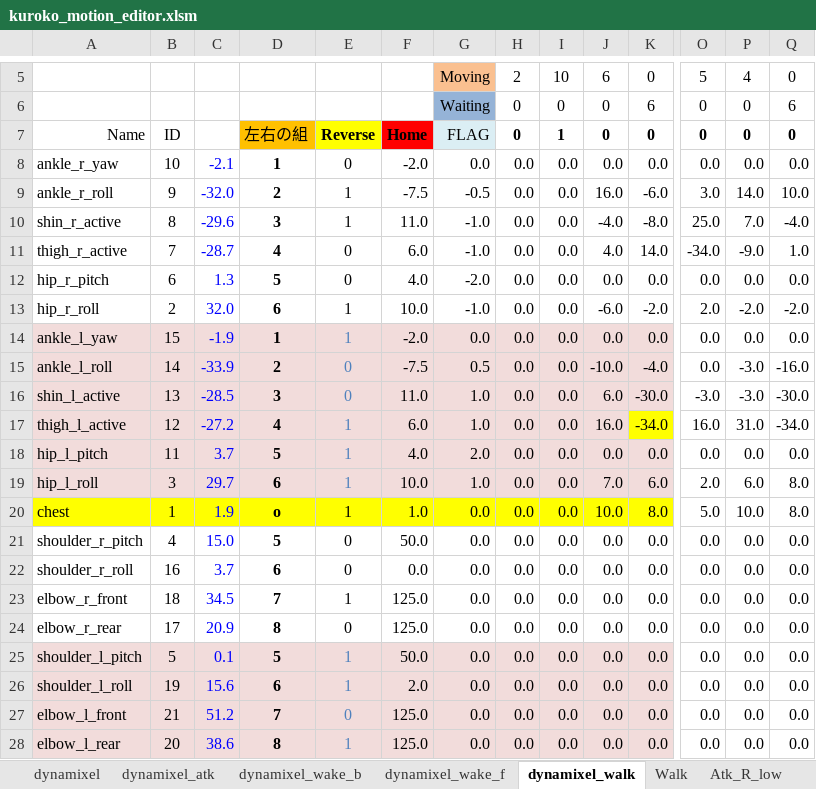
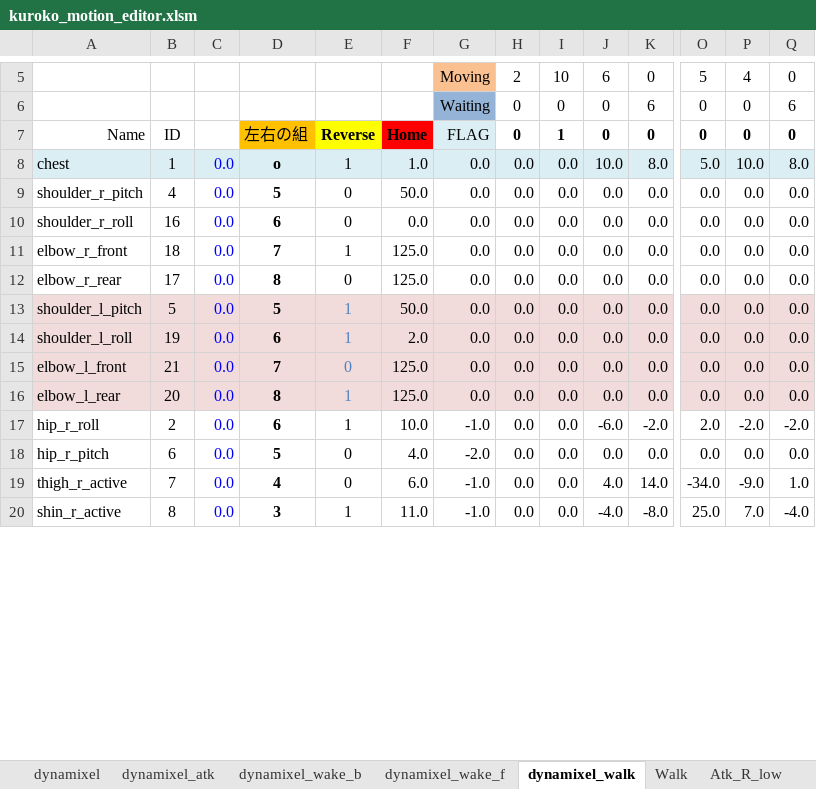
Before and after one commit to nyxrobotics/kuroko_excell, an Excel workbook: kuroko_motion_editor.xlsm, sheet dynamixel_walk, drawn as a sheet; only a part is shown, gaps mark what is left out; values as stored, in another font and other column widths than the file's, no borders; charts and pictures not drawn; removed rows and columns are numbered as before the commit, all else as after; rows hold the shown columns only; the diff covers the shown part only; the diff names each change by its address in the sheet, - before the commit and + after, or states it on an @@ line.

```diff
--- a/kuroko_motion_editor.xlsm (sheet dynamixel_walk)
+++ b/kuroko_motion_editor.xlsm (sheet dynamixel_walk)
-row 8: ankle_r_yaw | 10 | -2.1 | 1 | 0 | -2.0 | 0.0 | 0.0 | 0.0 | 0.0 | 0.0 | 0.0 | 0.0 | 0.0
-row 9: ankle_r_roll | 9 | -32.0 | 2 | 1 | -7.5 | -0.5 | 0.0 | 0.0 | 16.0 | -6.0 | 3.0 | 14.0 | 10.0
-row 10: shin_r_active | 8 | -29.6 | 3 | 1 | 11.0 | -1.0 | 0.0 | 0.0 | -4.0 | -8.0 | 25.0 | 7.0 | -4.0
-row 11: thigh_r_active | 7 | -28.7 | 4 | 0 | 6.0 | -1.0 | 0.0 | 0.0 | 4.0 | 14.0 | -34.0 | -9.0 | 1.0
-row 12: hip_r_pitch | 6 | 1.3 | 5 | 0 | 4.0 | -2.0 | 0.0 | 0.0 | 0.0 | 0.0 | 0.0 | 0.0 | 0.0
-row 13: hip_r_roll | 2 | 32.0 | 6 | 1 | 10.0 | -1.0 | 0.0 | 0.0 | -6.0 | -2.0 | 2.0 | -2.0 | -2.0
-row 14: ankle_l_yaw | 15 | -1.9 | 1 | 1 | -2.0 | 0.0 | 0.0 | 0.0 | 0.0 | 0.0 | 0.0 | 0.0 | 0.0
-row 15: ankle_l_roll | 14 | -33.9 | 2 | 0 | -7.5 | 0.5 | 0.0 | 0.0 | -10.0 | -4.0 | 0.0 | -3.0 | -16.0
-row 16: shin_l_active | 13 | -28.5 | 3 | 0 | 11.0 | 1.0 | 0.0 | 0.0 | 6.0 | -30.0 | -3.0 | -3.0 | -30.0
-row 17: thigh_l_active | 12 | -27.2 | 4 | 1 | 6.0 | 1.0 | 0.0 | 0.0 | 16.0 | -34.0 | 16.0 | 31.0 | -34.0
-row 18: hip_l_pitch | 11 | 3.7 | 5 | 1 | 4.0 | 2.0 | 0.0 | 0.0 | 0.0 | 0.0 | 0.0 | 0.0 | 0.0
-row 19: hip_l_roll | 3 | 29.7 | 6 | 1 | 10.0 | 1.0 | 0.0 | 0.0 | 7.0 | 6.0 | 2.0 | 6.0 | 8.0
-A8:K8 fill: #FFFF00
+A8:K8 fill: #DBEEF4
-C8: 1.9
+C8: 0.0
-O8:Q8 fill: none
+O8:Q8 fill: #DBEEF4
-C9: 15.0
+C9: 0.0
-C10: 3.7
+C10: 0.0
-C11: 34.5
+C11: 0.0
-C12: 20.9
+C12: 0.0
-C13: 0.1
+C13: 0.0
-O13:Q16 fill: none
+O13:Q16 fill: #F2DCDB
-C14: 15.6
+C14: 0.0
-C15: 51.2
+C15: 0.0
-C16: 38.6
+C16: 0.0
+row 17: hip_r_roll | 2 | 0.0 | 6 | 1 | 10.0 | -1.0 | 0.0 | 0.0 | -6.0 | -2.0 | 2.0 | -2.0 | -2.0
+row 18: hip_r_pitch | 6 | 0.0 | 5 | 0 | 4.0 | -2.0 | 0.0 | 0.0 | 0.0 | 0.0 | 0.0 | 0.0 | 0.0
+row 19: thigh_r_active | 7 | 0.0 | 4 | 0 | 6.0 | -1.0 | 0.0 | 0.0 | 4.0 | 14.0 | -34.0 | -9.0 | 1.0
+row 20: shin_r_active | 8 | 0.0 | 3 | 1 | 11.0 | -1.0 | 0.0 | 0.0 | -4.0 | -8.0 | 25.0 | 7.0 | -4.0
```
Also changed, not shown: 8 added rows and cell formats elsewhere in this sheet, sheet dynamixel_wake_f, sheet dynamixel, sheet dynamixel_wake_b, sheet dynamixel_atk, formulas that keep their value.
